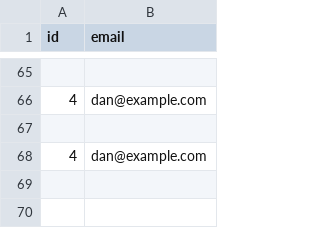
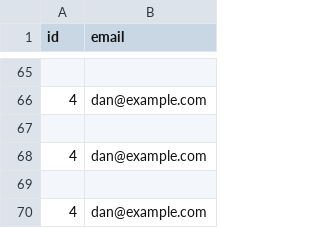
Before and after one commit to MirrorsAndMisdirections/FastFlowTransform, a CSV file: examples/cache_demo/seeds/seed_users.csv, drawn as a sheet; only a part is shown, gaps mark what is left out.

```diff
--- a/examples/cache_demo/seeds/seed_users.csv
+++ b/examples/cache_demo/seeds/seed_users.csv
@@ -68 +68,3 @@ id,email
 4,dan@example.com
+
+4,dan@example.com
```
Also changed, not shown: 14 other files.
